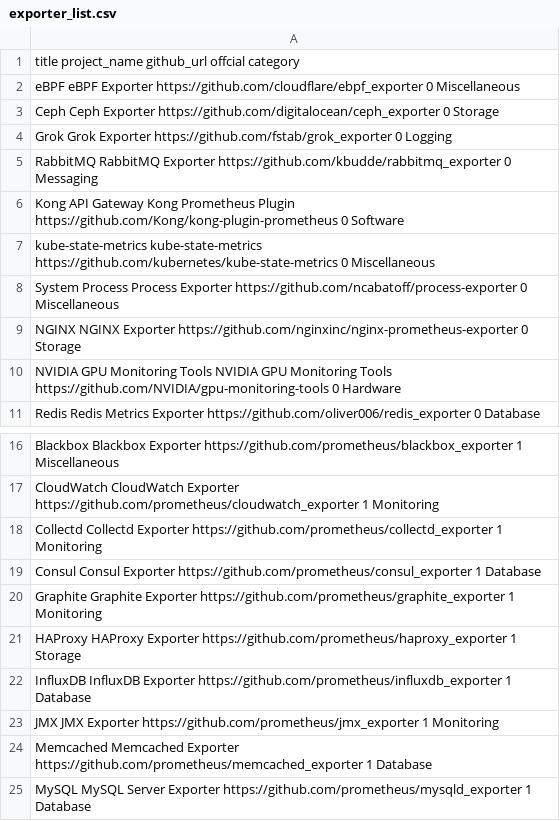
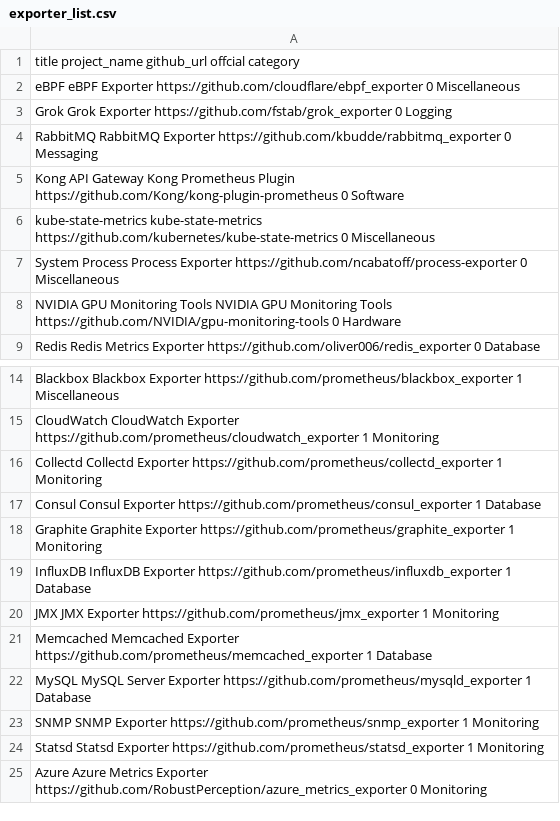
Before and after one commit to NexClipper/exporterhub.io, a CSV file: api/exporter_list.csv, drawn as a sheet; only a part is shown, gaps mark what is left out; the shorter side is filled out with more unchanged rows.

Commit message:
wip

```diff
--- a/api/exporter_list.csv
+++ b/api/exporter_list.csv
@@ -2,3 +2,2 @@ title project_name github_url offcial category
 eBPF eBPF Exporter https://github.com/cloudflare/ebpf_exporter 0 Miscellaneous
-Ceph Ceph Exporter https://github.com/digitalocean/ceph_exporter 0 Storage
 Grok Grok Exporter https://github.com/fstab/grok_exporter 0 Logging
@@ -8,3 +7,2 @@ kube-state-metrics kube-state-metrics https://github.com/kubernetes/kube-state-m
 System Process Process Exporter https://github.com/ncabatoff/process-exporter 0 Miscellaneous
-NGINX NGINX Exporter https://github.com/nginxinc/nginx-prometheus-exporter 0 Storage
 NVIDIA GPU Monitoring Tools NVIDIA GPU Monitoring Tools https://github.com/NVIDIA/gpu-monitoring-tools 0 Hardware
@@ -20,3 +18,2 @@ Consul Consul Exporter https://github.com/prometheus/consul_exporter 1 Database
 Graphite Graphite Exporter https://github.com/prometheus/graphite_exporter 1 Monitoring
-HAProxy HAProxy Exporter https://github.com/prometheus/haproxy_exporter 1 Storage
 InfluxDB InfluxDB Exporter https://github.com/prometheus/influxdb_exporter 1 Database
```
